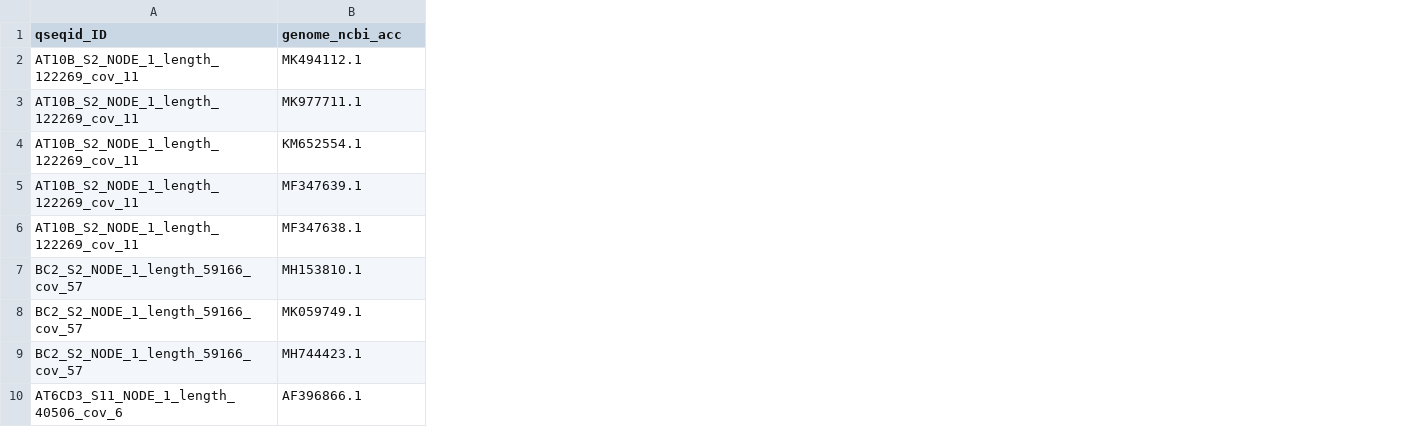
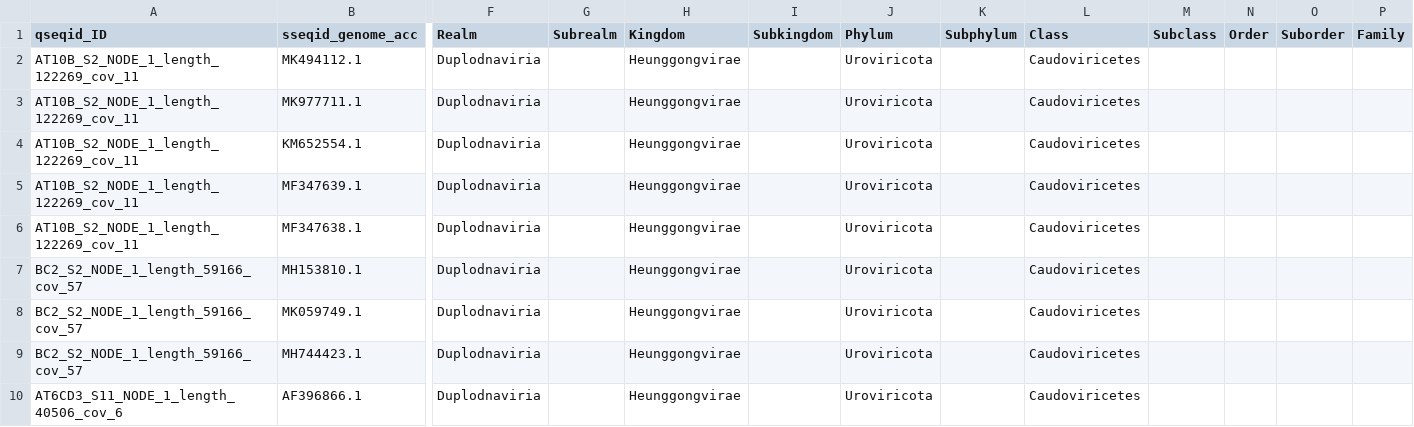
Before and after one commit to linda5mith/crassify, a CSV file: crassify_output/genome_hits.csv, drawn as a sheet; only a part is shown, gaps mark what is left out; the diff covers the shown part only; the diff names each change by its address in the sheet, - before the commit and + after, or states it on an @@ line.

```diff
--- a/crassify_output/genome_hits.csv
+++ b/crassify_output/genome_hits.csv
+column F (Realm), rows 2-10: all Duplodnaviria
+column G (Subrealm), empty
+column H (Kingdom), rows 2-10: all Heunggongvirae
+column I (Subkingdom), empty
+column J (Phylum), rows 2-10: all Uroviricota
+column K (Subphylum), empty
+column L (Class), rows 2-10: all Caudoviricetes
+column M (Subclass), empty
+column N (Order), empty
+column O (Suborder), empty
+column P (Family), empty
-B1: genome_ncbi_acc
+B1: sseqid_genome_acc
```
Also changed, not shown: 13 added columns and 1 edited cell elsewhere in this file, 5 other files.
